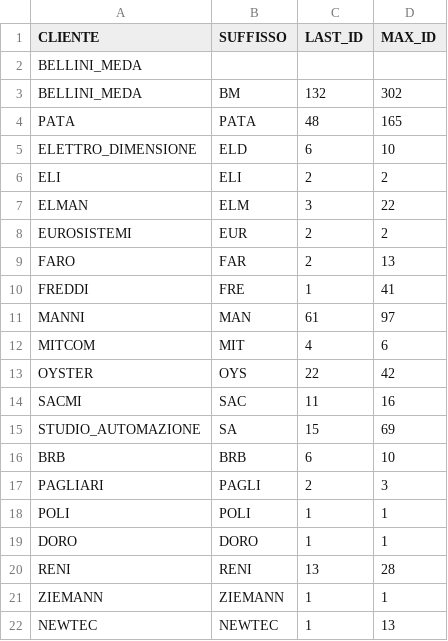
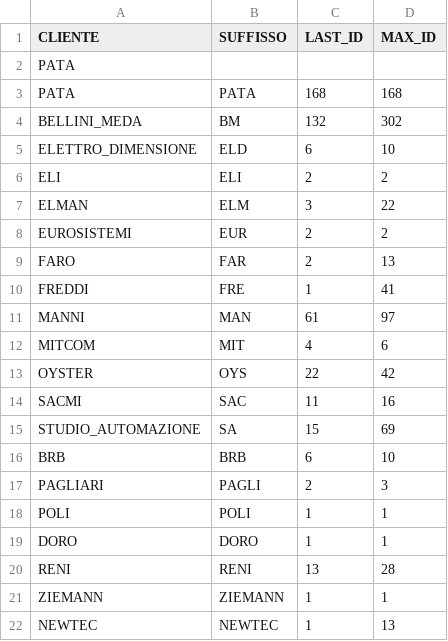
Before and after one commit to davidepiona/PROGETTI, a CSV file: ExpenseIt/DATI/CLIENTI.csv, drawn as a sheet.

Commit message:
The new project number now depends on the last project number, no more CLIENTI.csv max_id; load of preview images disabled when visualization is disabled; added the git checkout, the global push; in Clienti_Home added buttons that disappears when disabled; added tooltip informations; changed forms's icons; added log4net liberary and configured it; deleted FormNuovoCliente

```diff
--- a/ExpenseIt/DATI/CLIENTI.csv
+++ b/ExpenseIt/DATI/CLIENTI.csv
@@ -1,5 +1,5 @@
 CLIENTE,SUFFISSO,LAST_ID,MAX_ID
-BELLINI_MEDA
+PATA
+PATA,PATA,168,168
 BELLINI_MEDA,BM,132,302
-PATA,PATA,48,165
 ELETTRO_DIMENSIONE,ELD,6,10
```
Also changed, not shown: ExpenseIt/DATI/PATAdate.csv, ExpenseIt/DATIsync/CLIENTI.csv, 32 other files.
